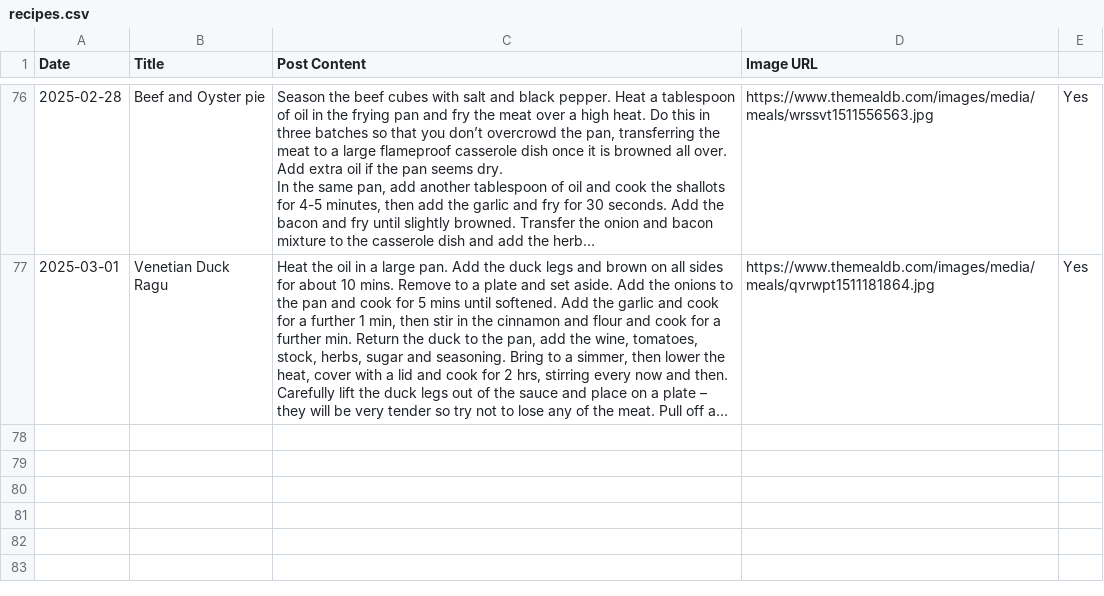
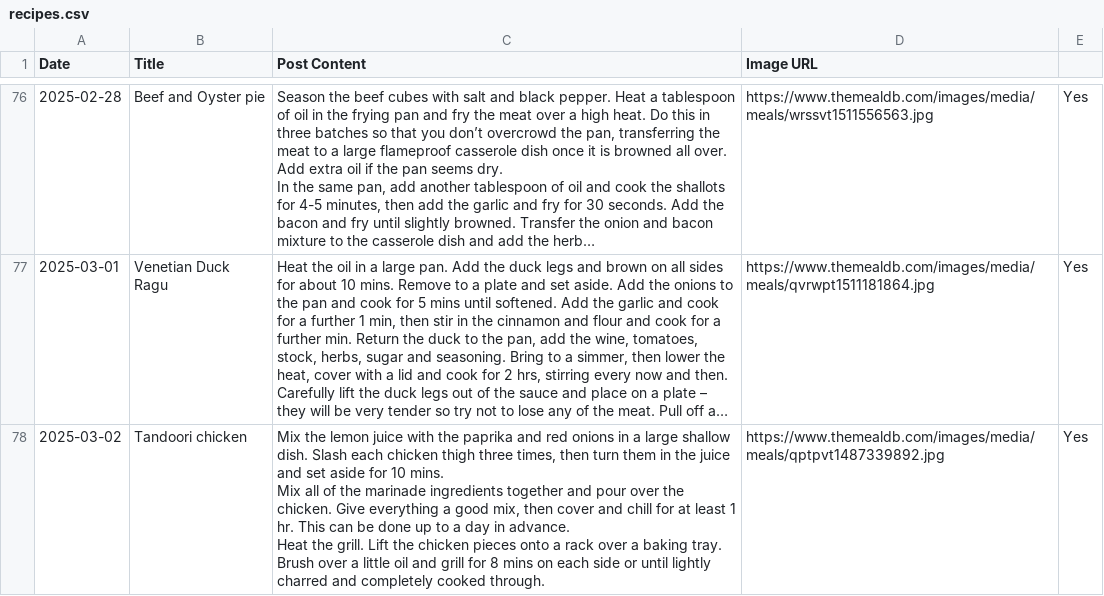
Before and after one commit to ImmutableType/X_IT_BTCETH_BOT, a CSV file: recipes.csv, drawn as a sheet; only a part is shown, gaps mark what is left out; long unchanged cells end in …; ↵ is a line break in a cell; the diff names each change by its address in the sheet, - before the commit and + after, or states it on an @@ line.

```diff
--- a/recipes.csv
+++ b/recipes.csv
+row 78: 2025-03-02 | Tandoori chicken | Mix the lemon juice with the paprika and red onions in a large shallow dish. Slash each chicken thigh three times, then turn them in the juice and set aside for 10 mins. ↵ Mix all of the marinade ingredients together and pour over the chicken. Give everything a good mix, then cover and chill for at least 1 hr. This can be done up to a day in advance. ↵ Heat the grill. Lift the chicken pieces onto a rack over a baking tray. Brush over a little oil and grill for 8 mins on each side or until lightly charred and completely cooked through. | https://www.themealdb.com/images/media/meals/qptpvt1487339892.jpg | Yes
```
